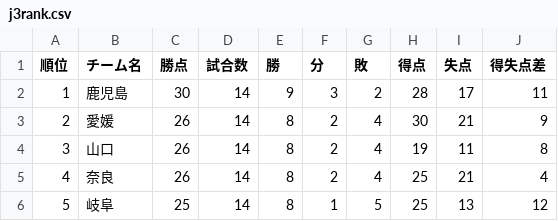
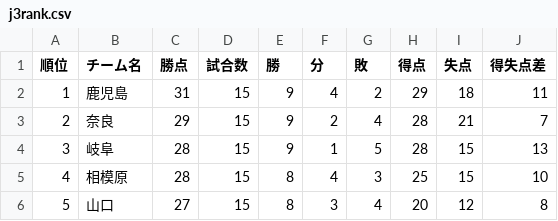
Before and after one commit to jleague-big-club/jleague-big-club, a CSV file: data/j3rank.csv, drawn as a sheet; only a part is shown; the diff covers the shown part only.

```diff
--- a/data/j3rank.csv
+++ b/data/j3rank.csv
@@ -1,6 +1,6 @@
 順位,チーム名,勝点,試合数,勝,分,敗,得点,失点,得失点差
-1,鹿児島,30,14,9,3,2,28,17,11
-2,愛媛,26,14,8,2,4,30,21,9
-3,山口,26,14,8,2,4,19,11,8
-4,奈良,26,14,8,2,4,25,21,4
-5,岐阜,25,14,8,1,5,25,13,12
+1,鹿児島,31,15,9,4,2,29,18,11
+2,奈良,29,15,9,2,4,28,21,7
+3,岐阜,28,15,9,1,5,28,15,13
+4,相模原,28,15,8,4,3,25,15,10
+5,山口,27,15,8,3,4,20,12,8
```
Also changed, not shown: 75 edited cells elsewhere in this file, data/j2rank.csv, jleague_prediction_tool/26-27シーズンから/team_stats.csv, 7 other files.
